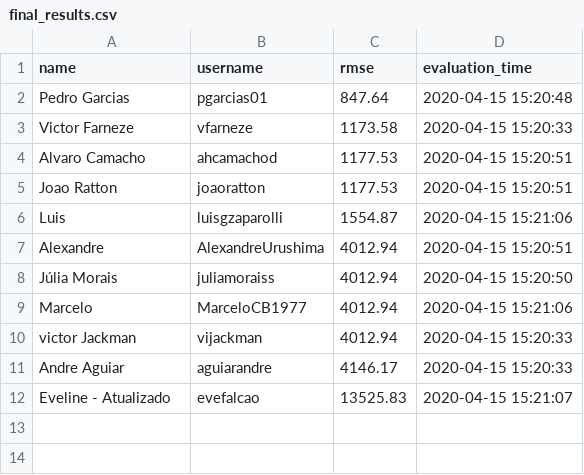
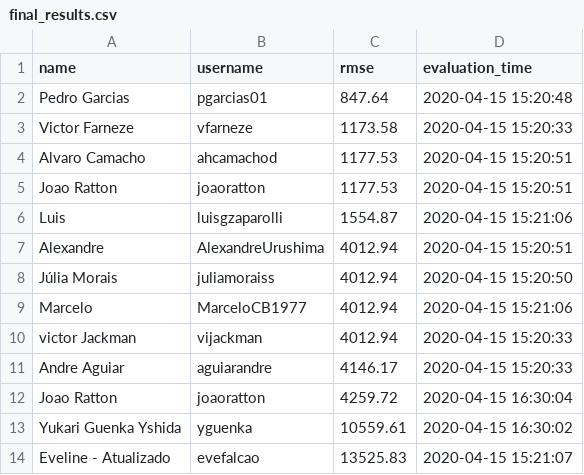
Before and after one commit to aguiarandre/diamonds-challenge, a CSV file: final_results.csv, drawn as a sheet.

```diff
--- a/final_results.csv
+++ b/final_results.csv
@@ -11,2 +11,4 @@ victor Jackman,vijackman,4012.94,2020-04-15 15:20:33
 Andre Aguiar,aguiarandre,4146.17,2020-04-15 15:20:33
+Joao Ratton,joaoratton,4259.72,2020-04-15 16:30:04
+Yukari Guenka Yshida,yguenka,10559.61,2020-04-15 16:30:02
 Eveline - Atualizado,evefalcao,13525.83,2020-04-15 15:21:07
```
Also changed, not shown: 1 other file.
